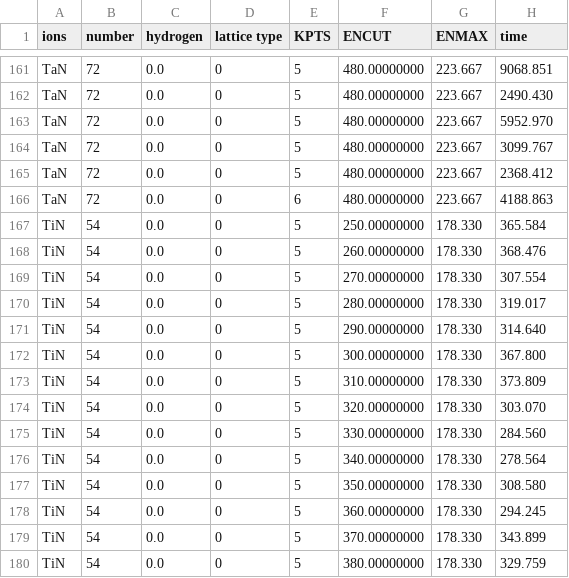
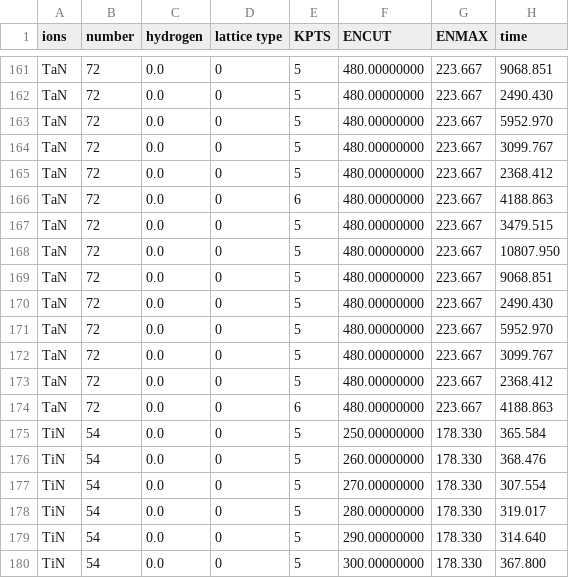
Before and after one commit to theodorechamp/qvasp_wrapper, a CSV file: Files/output/timedata.csv, drawn as a sheet; only a part is shown, gaps mark what is left out; the shorter side is filled out with more unchanged rows; the diff names each change by its address in the sheet, - before the commit and + after, or states it on an @@ line.

```diff
--- a/Files/output/timedata.csv
+++ b/Files/output/timedata.csv
+row 167: TaN | 72 | 0.0 | 0 | 5 | 480.00000000 | 223.667 | 3479.515
+row 168: TaN | 72 | 0.0 | 0 | 5 | 480.00000000 | 223.667 | 10807.950
+row 169: TaN | 72 | 0.0 | 0 | 5 | 480.00000000 | 223.667 | 9068.851
+row 170: TaN | 72 | 0.0 | 0 | 5 | 480.00000000 | 223.667 | 2490.430
+row 171: TaN | 72 | 0.0 | 0 | 5 | 480.00000000 | 223.667 | 5952.970
+row 172: TaN | 72 | 0.0 | 0 | 5 | 480.00000000 | 223.667 | 3099.767
+row 173: TaN | 72 | 0.0 | 0 | 5 | 480.00000000 | 223.667 | 2368.412
+row 174: TaN | 72 | 0.0 | 0 | 6 | 480.00000000 | 223.667 | 4188.863
```
Also changed, not shown: 2 other files.
